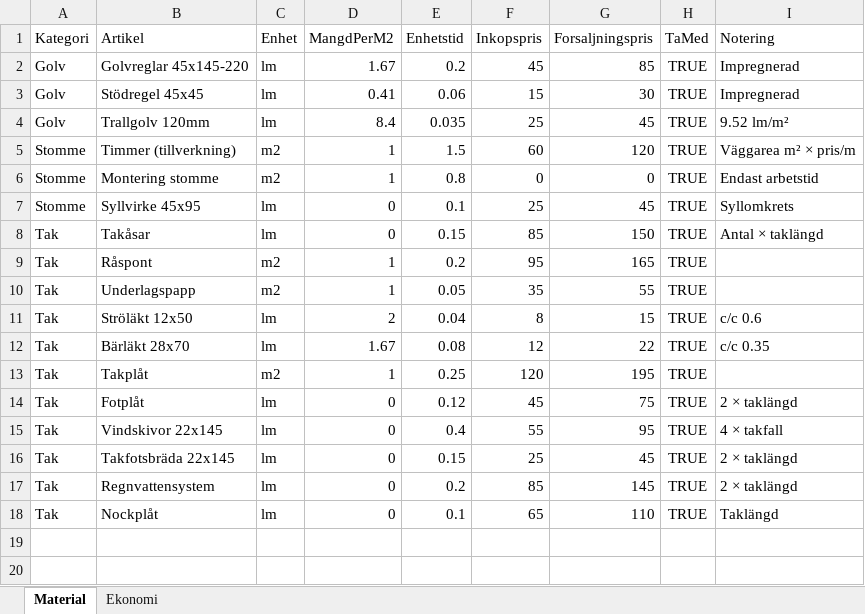
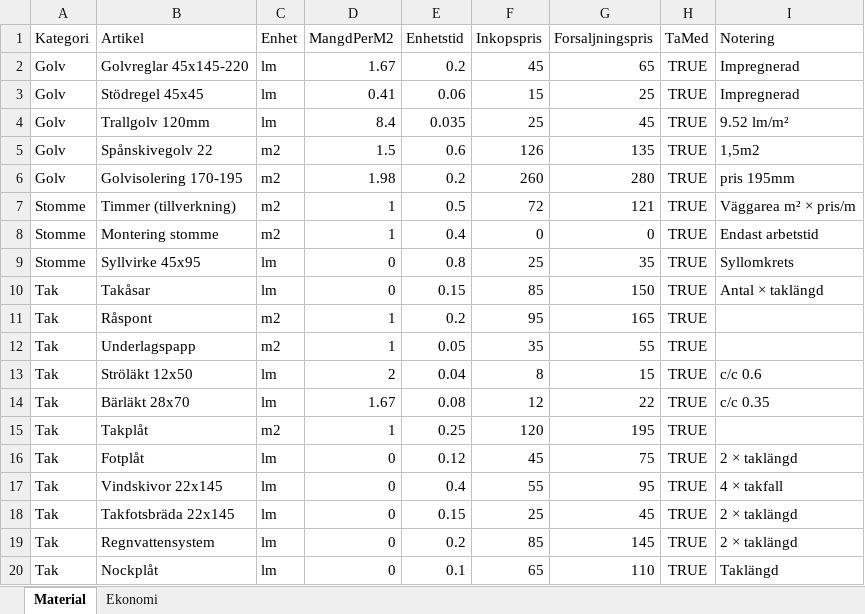
Before and after one commit to rogge12/timmerhus-kalkyl, an Excel workbook: public/material_prislista.xlsx, sheet Material, drawn as a sheet; values as stored, in another font and other column widths than the file's, no borders; addresses are those after the commit; the diff names each change by its address in the sheet, - before the commit and + after, or states it on an @@ line.

Commit message:
Fixa golvmaterial - beräkna alltid på golvytan även om MangdPerM2 saknas

```diff
--- a/public/material_prislista.xlsx (sheet Material)
+++ b/public/material_prislista.xlsx (sheet Material)
-G2 (Forsaljningspris): 85
+G2 (Forsaljningspris): 65
-G3 (Forsaljningspris): 30
+G3 (Forsaljningspris): 25
+row 5: Golv | Spånskivegolv 22 | m2 | 1.5 | 0.6 | 126 | 135 | TRUE | 1,5m2
+row 6: Golv | Golvisolering 170-195 | m2 | 1.98 | 0.2 | 260 | 280 | TRUE | pris 195mm
-E7 (Enhetstid): 1.5
+E7 (Enhetstid): 0.5
-F7 (Inkopspris): 60
+F7 (Inkopspris): 72
-G7 (Forsaljningspris): 120
+G7 (Forsaljningspris): 121
-E8 (Enhetstid): 0.8
+E8 (Enhetstid): 0.4
-E9 (Enhetstid): 0.1
+E9 (Enhetstid): 0.8
-G9 (Forsaljningspris): 45
+G9 (Forsaljningspris): 35
```
Also changed, not shown: sheet Ekonomi, 2 other files.
